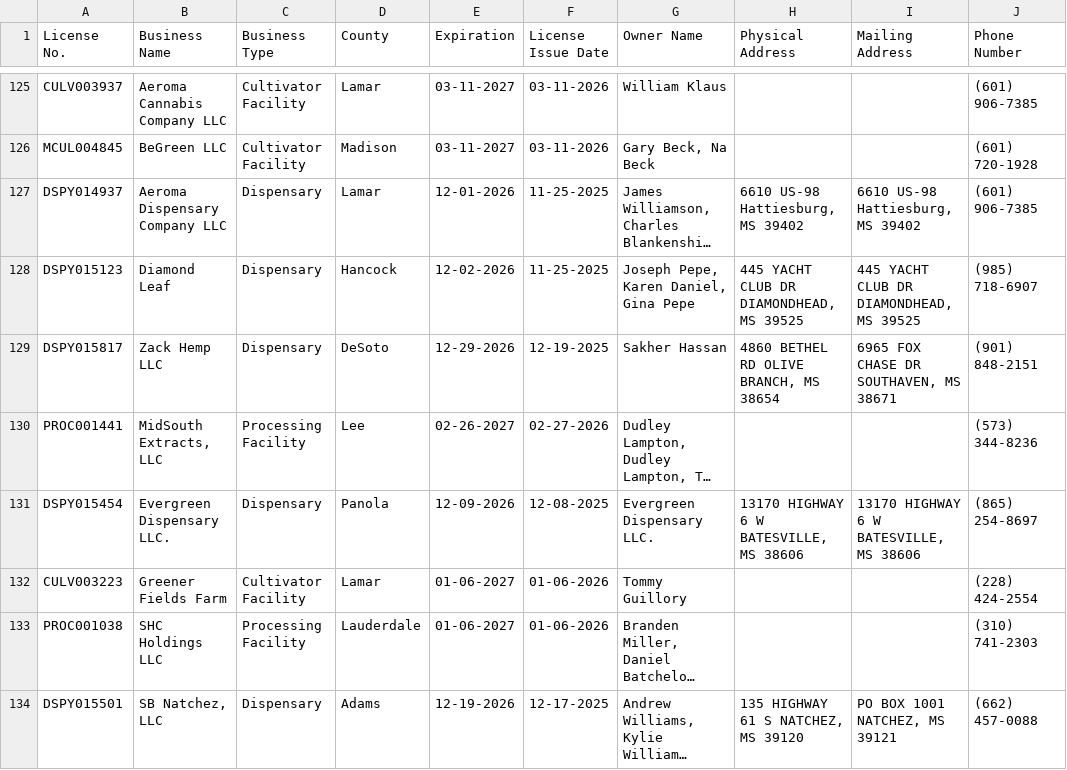
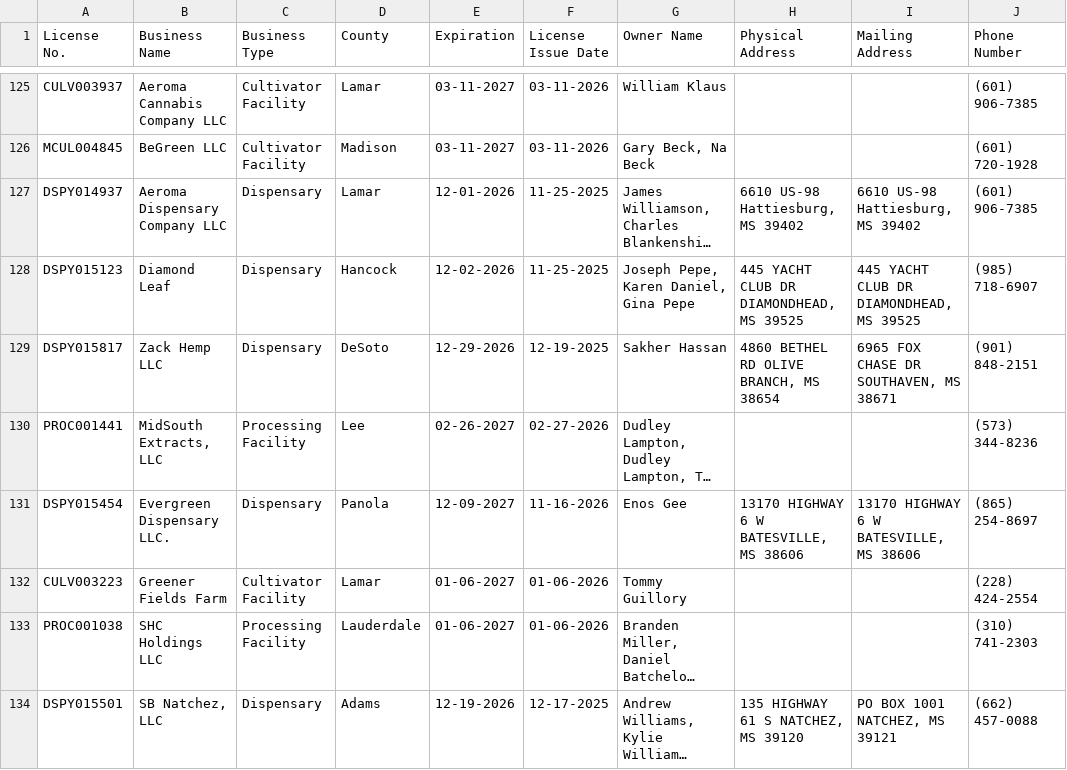
Before and after one commit to Booman008/3ma-legislative-map, a CSV file: CSV Imports/mmcp_business_licenses_latest.csv, drawn as a sheet; only a part is shown, gaps mark what is left out; long unchanged cells end in …; the diff covers the shown part only; the diff names each change by its address in the sheet, - before the commit and + after, or states it on an @@ line.

```diff
--- a/CSV Imports/mmcp_business_licenses_latest.csv
+++ b/CSV Imports/mmcp_business_licenses_latest.csv
-E131 (Expiration): 12-09-2026
+E131 (Expiration): 12-09-2027
-F131 (License Issue Date): 12-08-2025
+F131 (License Issue Date): 11-16-2026
-G131 (Owner Name): Evergreen Dispensary LLC.
+G131 (Owner Name): Enos Gee
```
Also changed, not shown: 2 removed rows and 2 edited cells elsewhere in this file, CSV Imports/mmcp_county_metrics_latest.csv, 4 other files.
